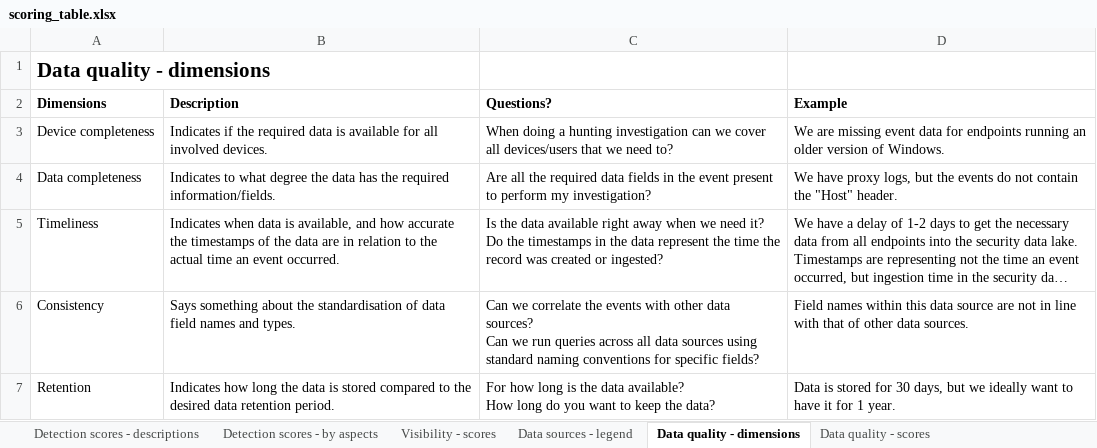
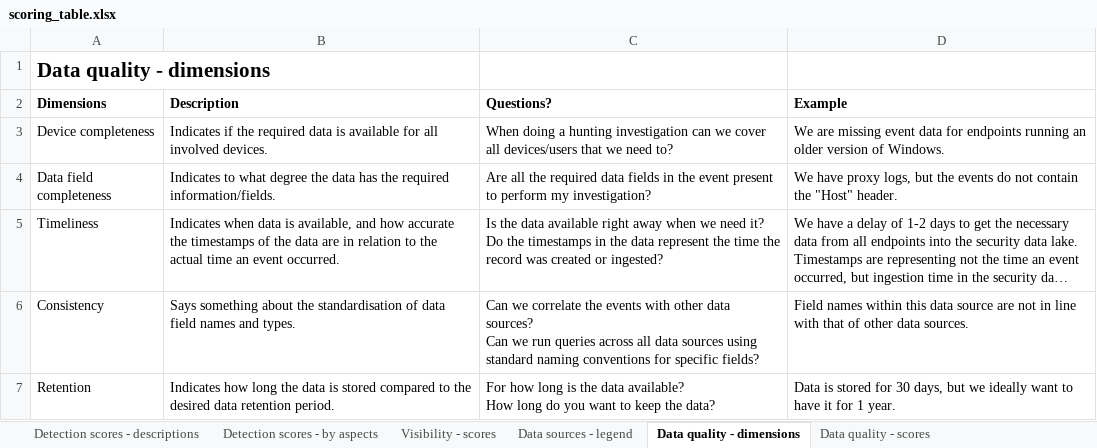
Before and after one commit to rabobank-cdc/DeTTECT, an Excel workbook: scoring_table.xlsx, sheet Data quality - dimensions, drawn as a sheet; long unchanged cells end in …; values as stored, in another font and other column widths than the file's, no borders; the diff names each change by its address in the sheet, - before the commit and + after, or states it on an @@ line.

Commit message:
Renamed "Data completeness" to "Data field completeness"

```diff
--- a/scoring_table.xlsx (sheet Data quality - dimensions)
+++ b/scoring_table.xlsx (sheet Data quality - dimensions)
-A4 (Dimensions): Data completeness
+A4 (Dimensions): Data field completeness
```
